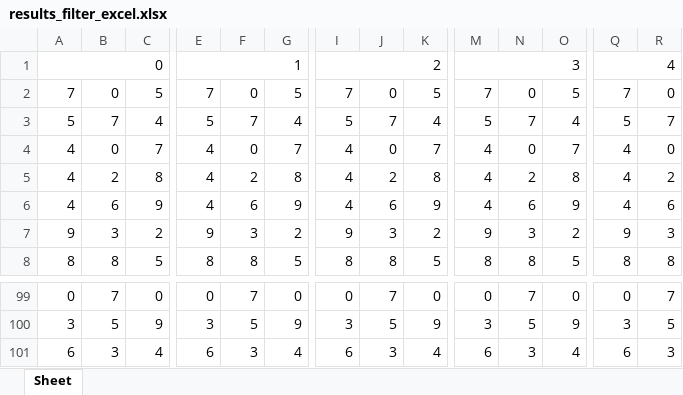
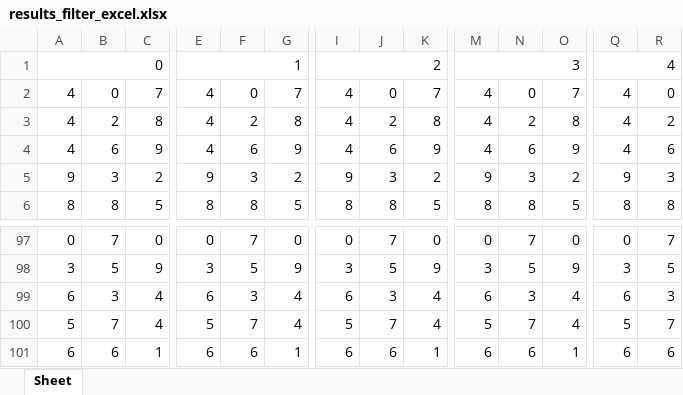
Before and after one commit to jsuci/gidapp, an Excel workbook: swertres/results_filter_excel.xlsx, sheet Sheet, drawn as a sheet; only a part is shown, gaps mark what is left out; values as stored, in another font and other column widths than the file's, no cell formats; removed rows and columns are numbered as before the commit, all else as after; rows hold the shown columns only; the diff names each change by its address in the sheet, - before the commit and + after, or states it on an @@ line.

```diff
--- a/swertres/results_filter_excel.xlsx (sheet Sheet)
+++ b/swertres/results_filter_excel.xlsx (sheet Sheet)
-row 2: 7 | 0 | 5 | 7 | 0 | 5 | 7 | 0 | 5 | 7 | 0 | 5 | 7 | 0
@@ row 3 moved to row 100: 5 @@
+row 101: 6 | 6 | 1 | 6 | 6 | 1 | 6 | 6 | 1 | 6 | 6 | 1 | 6 | 6
```
Also changed, not shown: cell formats, stl/results_filter_excel.xlsx, 7 other files.
